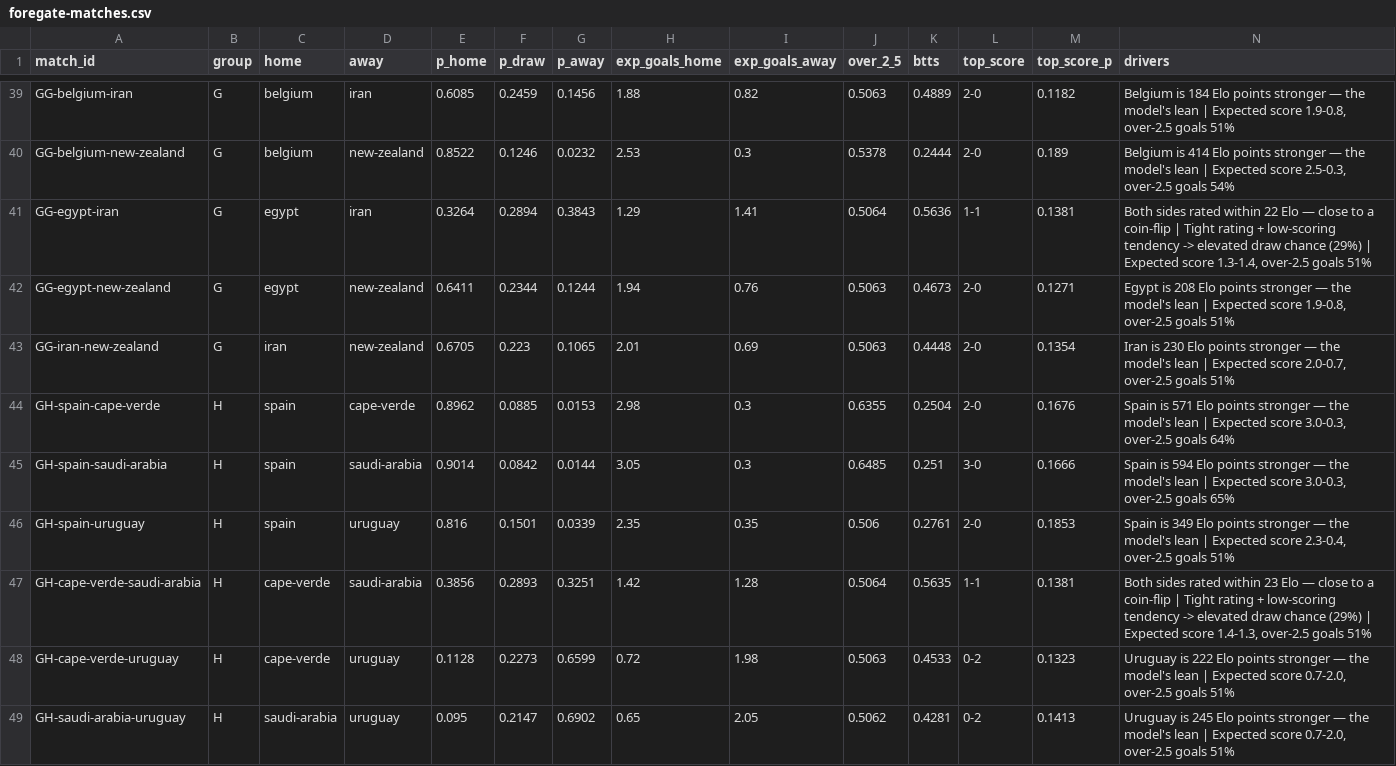
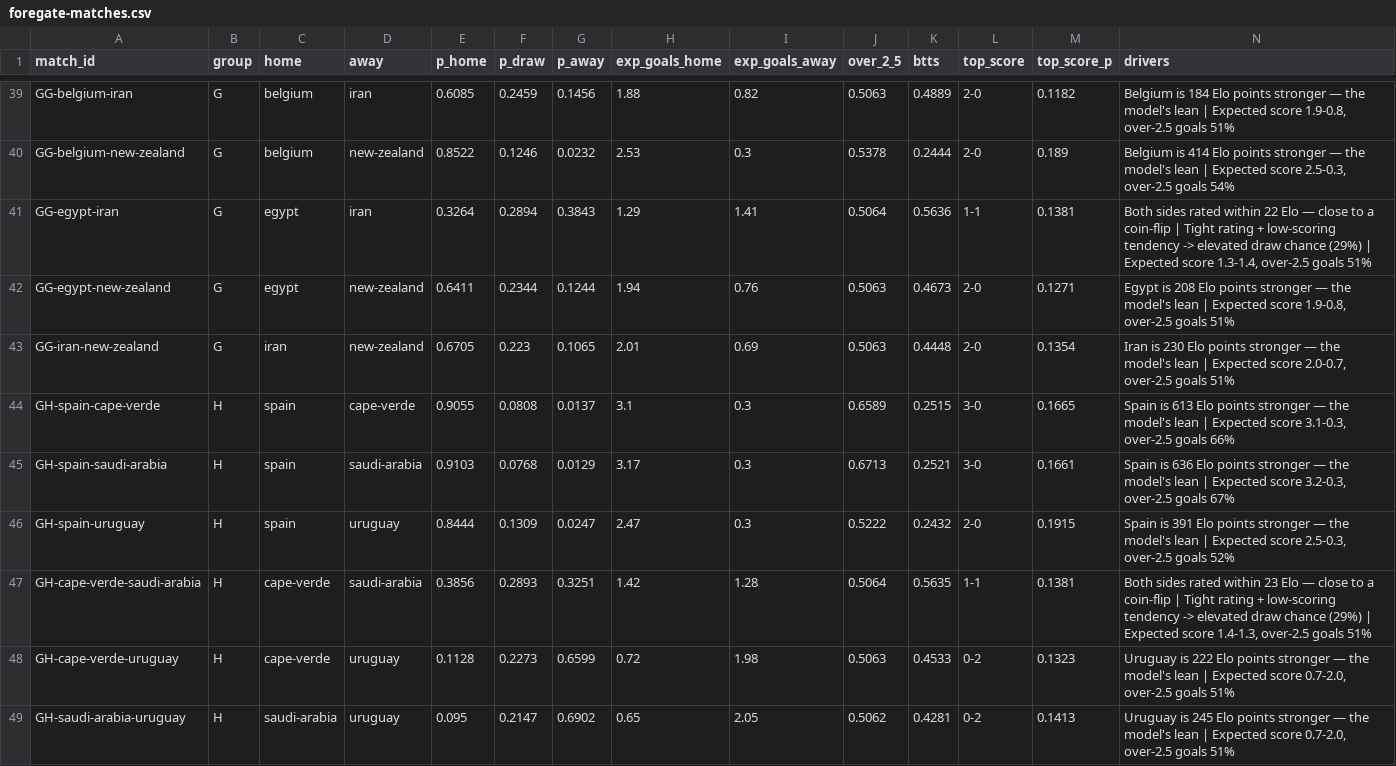
Before and after one commit to ForegatePrediction/foregate-worldcup-prediction-model, a CSV file: outputs/foregate-matches.csv, drawn as a sheet; only a part is shown, gaps mark what is left out; the diff covers the shown part only.

```diff
--- a/outputs/foregate-matches.csv
+++ b/outputs/foregate-matches.csv
@@ -43,5 +43,5 @@ GG-egypt-new-zealand,G,egypt,new-zealand,0.6411,0.2344,0.1244,1.94,0.76,0.5063,0
 GG-iran-new-zealand,G,iran,new-zealand,0.6705,0.223,0.1065,2.01,0.69,0.5063,0.4448,2-0,0.1354,"Iran is 230 Elo points stronger — the model's lean | Expected score 2.0-0.7, over-2.5 goals 51%"
-GH-spain-cape-verde,H,spain,cape-verde,0.8962,0.0885,0.0153,2.98,0.3,0.6355,0.2504,2-0,0.1676,"Spain is 571 Elo points stronger — the model's lean | Expected score 3.0-0.3, over-2.5 goals 64%"
-GH-spain-saudi-arabia,H,spain,saudi-arabia,0.9014,0.0842,0.0144,3.05,0.3,0.6485,0.251,3-0,0.1666,"Spain is 594 Elo points stronger — the model's lean | Expected score 3.0-0.3, over-2.5 goals 65%"
-GH-spain-uruguay,H,spain,uruguay,0.816,0.1501,0.0339,2.35,0.35,0.506,0.2761,2-0,0.1853,"Spain is 349 Elo points stronger — the model's lean | Expected score 2.3-0.4, over-2.5 goals 51%"
+GH-spain-cape-verde,H,spain,cape-verde,0.9055,0.0808,0.0137,3.1,0.3,0.6589,0.2515,3-0,0.1665,"Spain is 613 Elo points stronger — the model's lean | Expected score 3.1-0.3, over-2.5 goals 66%"
+GH-spain-saudi-arabia,H,spain,saudi-arabia,0.9103,0.0768,0.0129,3.17,0.3,0.6713,0.2521,3-0,0.1661,"Spain is 636 Elo points stronger — the model's lean | Expected score 3.2-0.3, over-2.5 goals 67%"
+GH-spain-uruguay,H,spain,uruguay,0.8444,0.1309,0.0247,2.47,0.3,0.5222,0.2432,2-0,0.1915,"Spain is 391 Elo points stronger — the model's lean | Expected score 2.5-0.3, over-2.5 goals 52%"
 GH-cape-verde-saudi-arabia,H,cape-verde,saudi-arabia,0.3856,0.2893,0.3251,1.42,1.28,0.5064,0.5635,1-1,0.1381,"Both sides rated within 23 Elo — close to a coin-flip | Tight rating + low-scoring tendency -> elevated draw chance (29%) | Expected score 1.4-1.3, over-2.5 goals 51%"
```
Also changed, not shown: 109 edited cells elsewhere in this file, outputs/foregate-tournament.csv, 5 other files.
